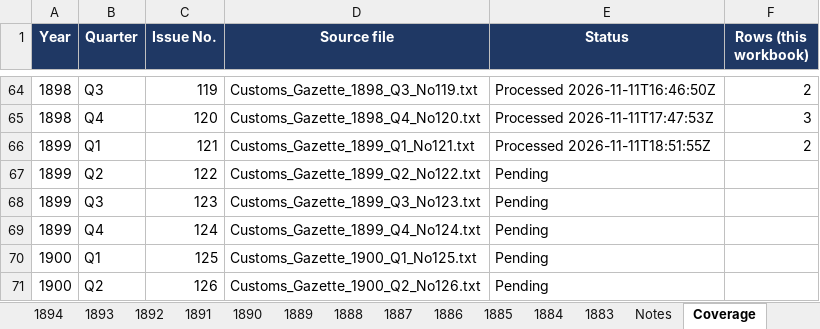
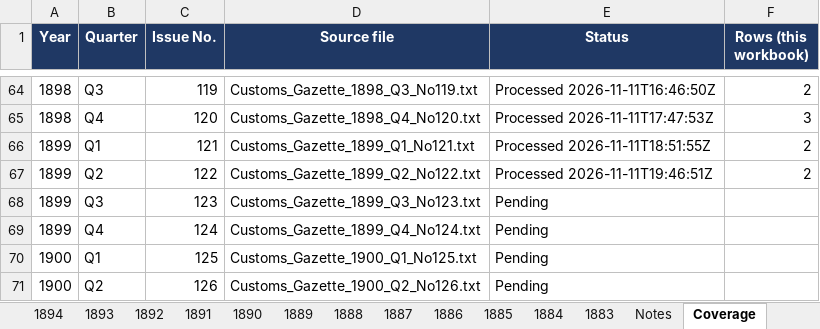
Before and after one commit to hinsonyuen/PATH-Hinson-Work-, an Excel workbook: china/workbooks/China_Arms_Imports_1883-1913.xlsx, sheet Coverage, drawn as a sheet; only a part is shown, gaps mark what is left out; values as stored, in another font and other column widths than the file's, no borders; the diff names each change by its address in the sheet, - before the commit and + after, or states it on an @@ line.

```diff
--- a/china/workbooks/China_Arms_Imports_1883-1913.xlsx (sheet Coverage)
+++ b/china/workbooks/China_Arms_Imports_1883-1913.xlsx (sheet Coverage)
-E67 (Status): Pending
+E67 (Status): Processed 2026-11-11T19:46:51Z
-F67 (Rows (this workbook)): (empty)
+F67 (Rows (this workbook)): 2
```
Also changed, not shown: sheet 1899, sheet Notes, china/workbooks/China_Arms_Exports_1883-1913.xlsx, 2 other files.
